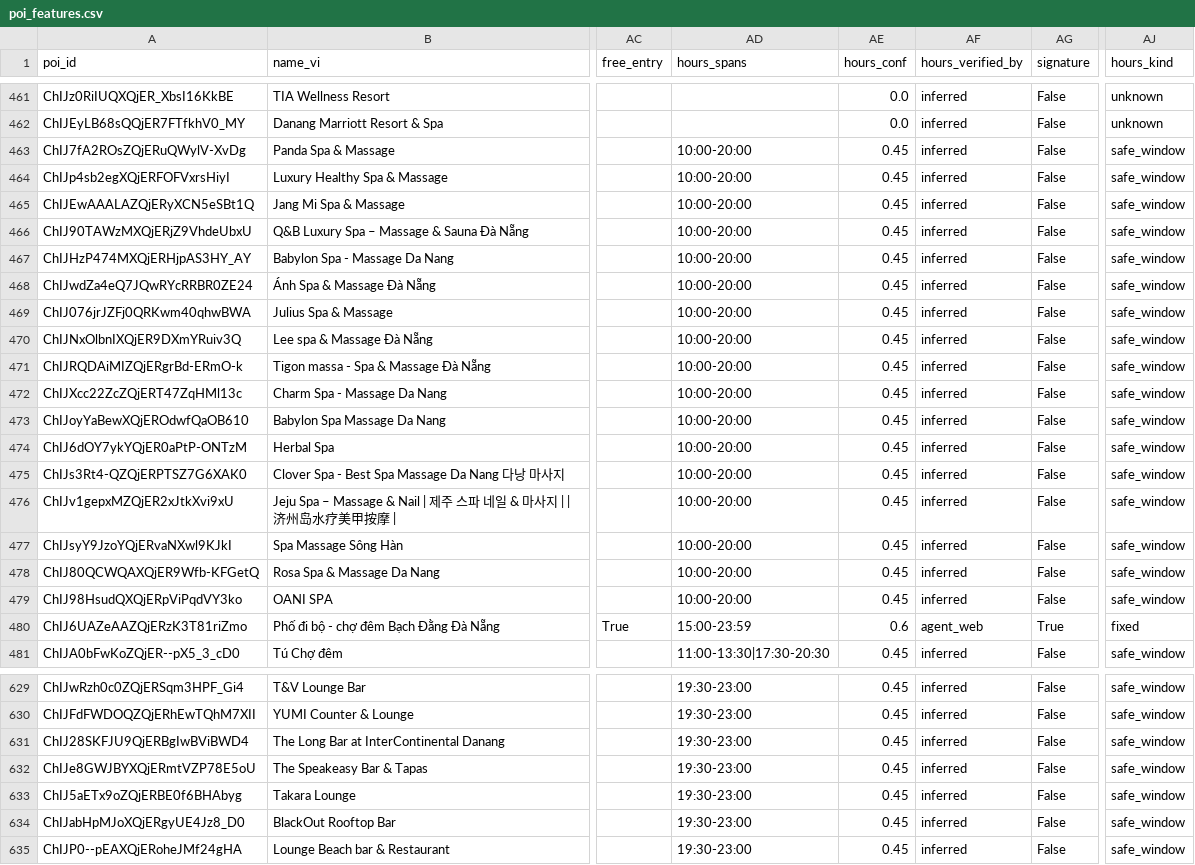
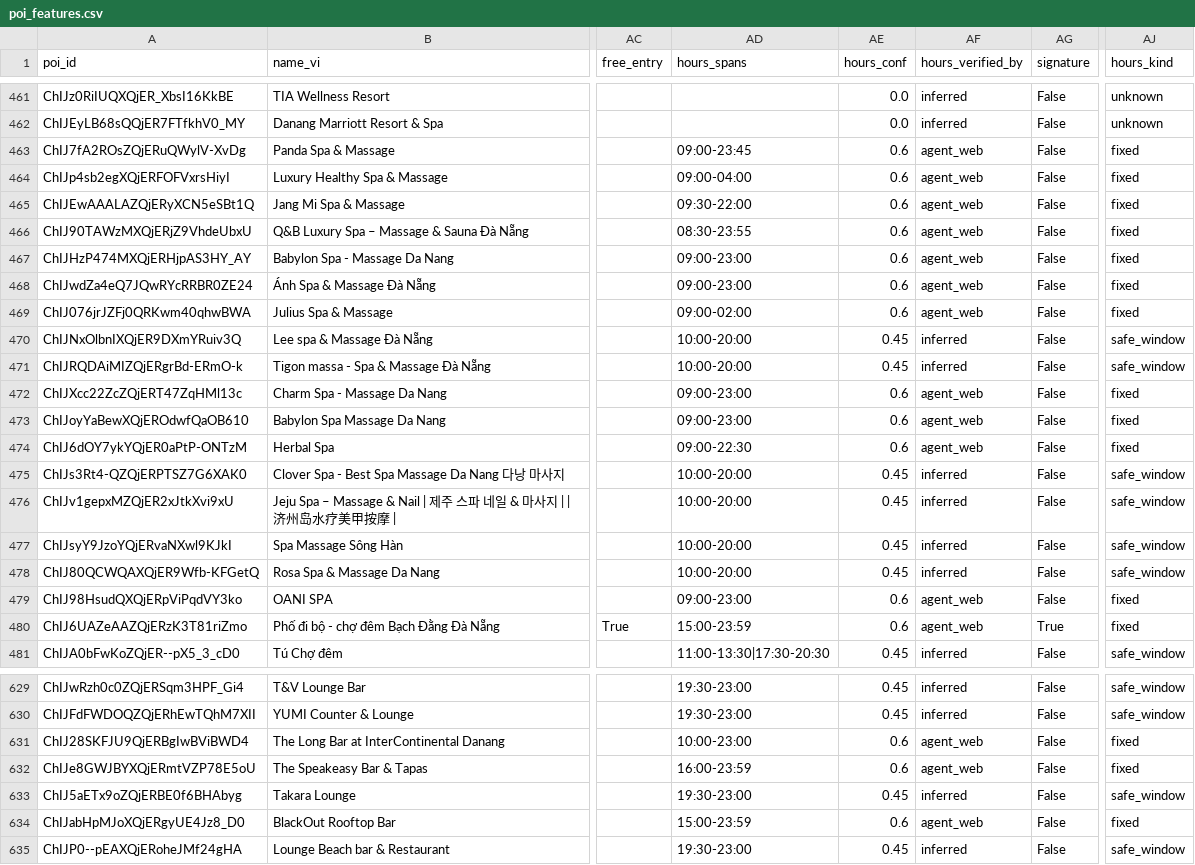
Before and after one commit to DangHung1110/Davel-Trace, a CSV file: BE/data/exports/danang-v2/poi_features.csv, drawn as a sheet; only a part is shown, gaps mark what is left out; the diff covers the shown part only; the diff names each change by its address in the sheet, - before the commit and + after, or states it on an @@ line.

```diff
--- a/BE/data/exports/danang-v2/poi_features.csv
+++ b/BE/data/exports/danang-v2/poi_features.csv
-AD463 (hours_spans): 10:00-20:00
+AD463 (hours_spans): 09:00-23:45
-AE463:AE469 (hours_conf): 0.45
+AE463:AE469 (hours_conf): 0.6
-AF463:AF469 (hours_verified_by): inferred
+AF463:AF469 (hours_verified_by): agent_web
-AJ463:AJ469 (hours_kind): safe_window
+AJ463:AJ469 (hours_kind): fixed
-AD464 (hours_spans): 10:00-20:00
+AD464 (hours_spans): 09:00-04:00
-AD465 (hours_spans): 10:00-20:00
+AD465 (hours_spans): 09:30-22:00
-AD466 (hours_spans): 10:00-20:00
+AD466 (hours_spans): 08:30-23:55
-AD467:AD468 (hours_spans): 10:00-20:00
+AD467:AD468 (hours_spans): 09:00-23:00
-AD469 (hours_spans): 10:00-20:00
+AD469 (hours_spans): 09:00-02:00
-AD472:AD473 (hours_spans): 10:00-20:00
+AD472:AD473 (hours_spans): 09:00-23:00
-AE472:AE474 (hours_conf): 0.45
+AE472:AE474 (hours_conf): 0.6
-AF472:AF474 (hours_verified_by): inferred
+AF472:AF474 (hours_verified_by): agent_web
-AJ472:AJ474 (hours_kind): safe_window
+AJ472:AJ474 (hours_kind): fixed
-AD474 (hours_spans): 10:00-20:00
+AD474 (hours_spans): 09:00-22:30
-AD479 (hours_spans): 10:00-20:00
+AD479 (hours_spans): 09:00-23:00
-AE479 (hours_conf): 0.45
+AE479 (hours_conf): 0.6
-AF479 (hours_verified_by): inferred
+AF479 (hours_verified_by): agent_web
-AJ479 (hours_kind): safe_window
+AJ479 (hours_kind): fixed
-AD631 (hours_spans): 19:30-23:00
+AD631 (hours_spans): 10:00-23:00
-AE631:AE632 (hours_conf): 0.45
+AE631:AE632 (hours_conf): 0.6
-AF631:AF632 (hours_verified_by): inferred
+AF631:AF632 (hours_verified_by): agent_web
-AJ631:AJ632 (hours_kind): safe_window
+AJ631:AJ632 (hours_kind): fixed
-AD632 (hours_spans): 19:30-23:00
+AD632 (hours_spans): 16:00-23:59
-AD634 (hours_spans): 19:30-23:00
+AD634 (hours_spans): 15:00-23:59
-AE634 (hours_conf): 0.45
+AE634 (hours_conf): 0.6
-AF634 (hours_verified_by): inferred
+AF634 (hours_verified_by): agent_web
-AJ634 (hours_kind): safe_window
+AJ634 (hours_kind): fixed
```
Also changed, not shown: 108 edited cells elsewhere in this file, reports/p0/08_new_pois.csv, reports/p0/11_verify_queue.csv, 23 other files.
